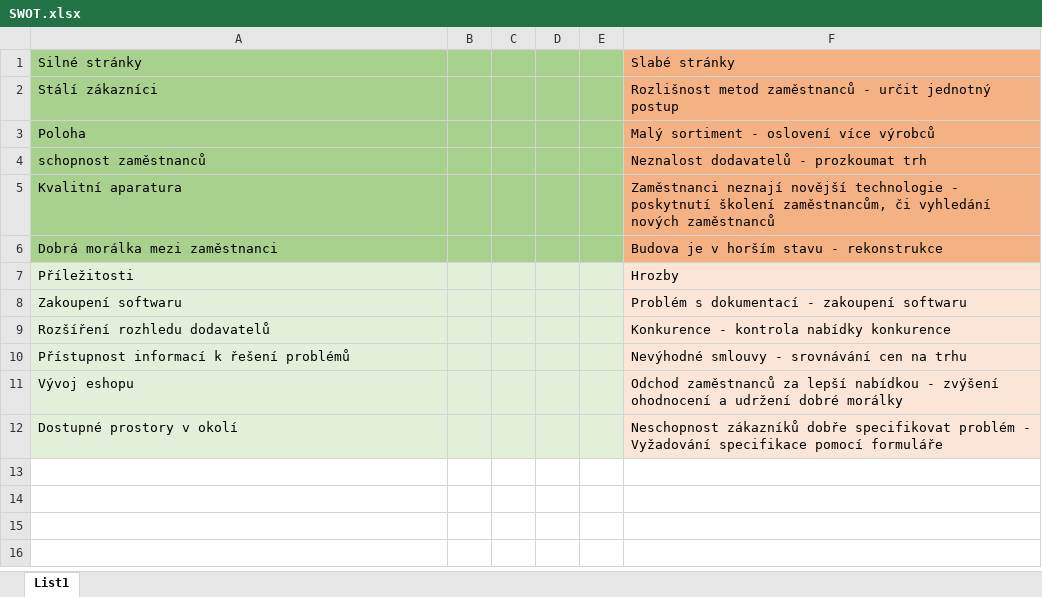
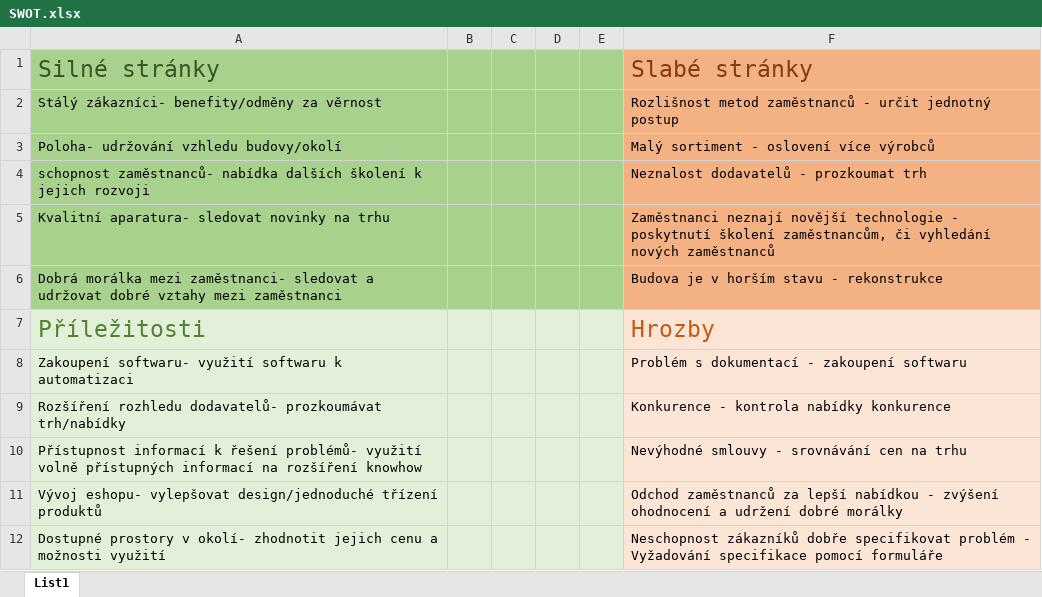
Before and after one commit to JartaB/Swinz_Blecha_Panzenberger_repository, an Excel workbook: Diagramy/SWOT.xlsx, sheet List1, drawn as a sheet; values as stored, in another font and other column widths than the file's, no borders; the diff names each change by its address in the sheet, - before the commit and + after, or states it on an @@ line.

```diff
--- a/Diagramy/SWOT.xlsx (sheet List1)
+++ b/Diagramy/SWOT.xlsx (sheet List1)
@@ A1 text size: larger, text colour: black → #385724 @@
-F1 text colour: black
+F1 text colour: #843C0B, text size: larger
-A2: Stálí zákazníci
+A2: Stálý zákazníci- benefity/odměny za věrnost
-A3: Poloha
+A3: Poloha- udržování vzhledu budovy/okolí
-A4: schopnost zaměstnanců
+A4: schopnost zaměstnanců- nabídka dalších školení k jejich rozvoji
-A5: Kvalitní aparatura
+A5: Kvalitní aparatura- sledovat novinky na trhu
-A6: …morálka mezi zaměstnanci
+A6: …morálka mezi zaměstnanci- sledovat a udržovat dobré vztahy mezi zaměstnanci
@@ A7 text size: larger, text colour: black → #548235 @@
@@ F7 text size: larger, text colour: black → #C55A11 @@
-A8: Zakoupení softwaru
+A8: Zakoupení softwaru- využití softwaru k automatizaci
-A9: Rozšíření rozhledu dodavatelů
+A9: Rozšíření rozhledu dodavatelů- prozkoumávat trh/nabídky
-A10: …k řešení problémů
+A10: …k řešení problémů- využití volně přístupných informací na rozšíření knowhow
-A11: Vývoj eshopu
+A11: Vývoj eshopu- vylepšovat design/jednoduché třízení produktů
-A12: …prostory v okolí
+A12: …prostory v okolí- zhodnotit jejich cenu a možnosti využití
```
Also changed, not shown: 1 other file.
